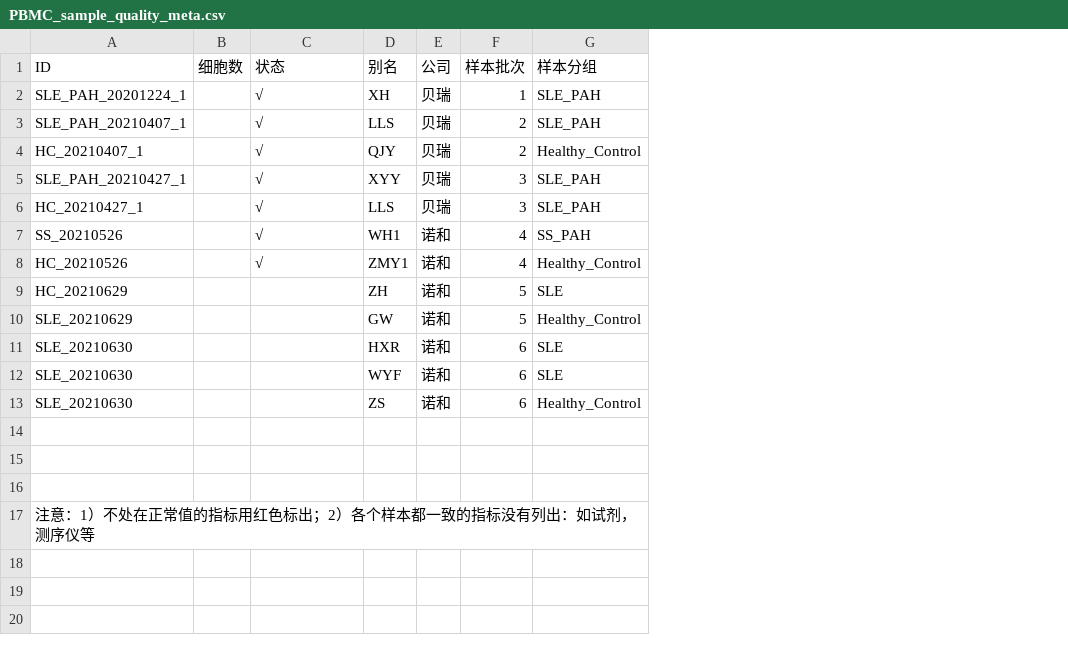
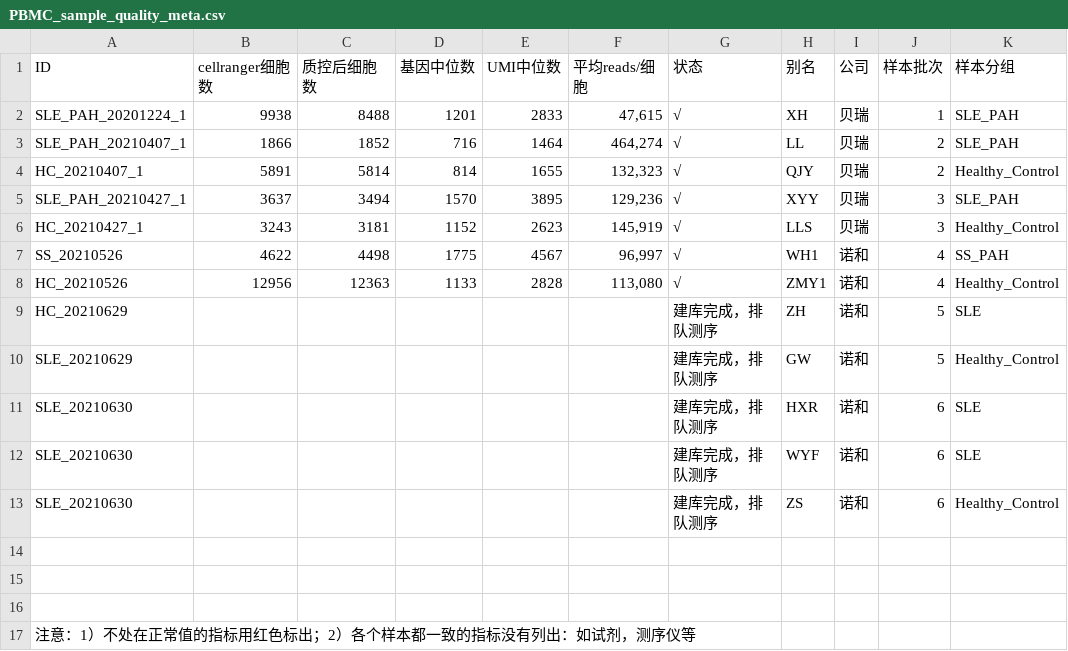
Before and after one commit to gao-lab/SLE-ImmuneAtlas, a CSV file: PBMC_sample_quality_meta.csv, drawn as a sheet; only a part is shown; removed rows and columns are numbered as before the commit, all else as after; the diff names each change by its address in the sheet, - before the commit and + after, or states it on an @@ line.

Commit message:
Update PBMC_sample_quality_meta.csv
add some cell ranger QC standard

```diff
--- a/PBMC_sample_quality_meta.csv
+++ b/PBMC_sample_quality_meta.csv
-column B (细胞数), empty
+column B (cellranger细胞数), rows 2-8: 9938 | 1866 | 5891 | 3637 | 3243 | 4622 | 12956
+column C (质控后细胞数), rows 2-8: 8488 | 1852 | 5814 | 3494 | 3181 | 4498 | 12363
+column D (基因中位数), rows 2-8: 1201 | 716 | 814 | 1570 | 1152 | 1775 | 1133
+column E (UMI中位数), rows 2-8: 2833 | 1464 | 1655 | 3895 | 2623 | 4567 | 2828
+column F (平均reads/细胞), rows 2-8: 47,615 | 464,274 | 132,323 | 129,236 | 145,919 | 96,997 | 113,080
-H3 (别名): LLS
+H3 (别名): LL
-K6 (样本分组): SLE_PAH
+K6 (样本分组): Healthy_Control
-G9:G13 (状态): (empty)
+G9:G13 (状态): 建库完成，排队测序
```
